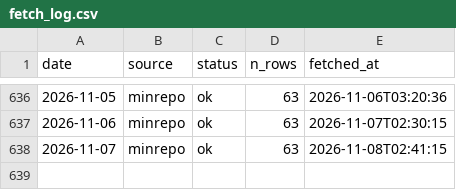
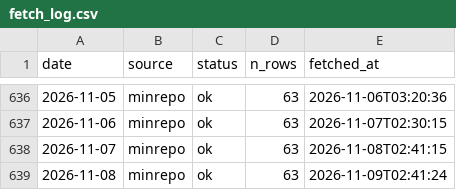
Before and after one commit to koukikoukisanosano-ai/hana-toyokawa, a CSV file: data/fetch_log.csv, drawn as a sheet; only a part is shown, gaps mark what is left out; the diff names each change by its address in the sheet, - before the commit and + after, or states it on an @@ line.

```diff
--- a/data/fetch_log.csv
+++ b/data/fetch_log.csv
+row 639: 2026-11-08 | minrepo | ok | 63 | 2026-11-09T02:41:24
```
Also changed, not shown: data/day_index.csv, data/hall_days.csv, 6 other files.
